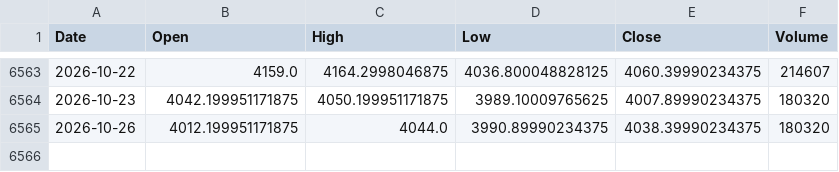
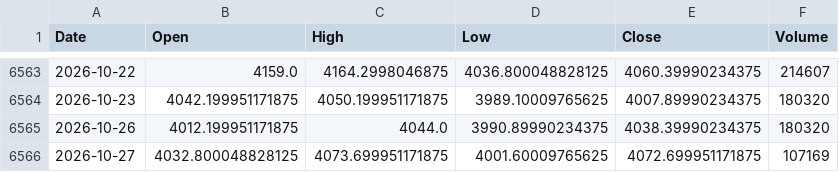
Before and after one commit to jurasoft26/pasar-modal-koh, a CSV file: data/EMAS_USD_OZ.csv, drawn as a sheet; only a part is shown, gaps mark what is left out.

```diff
--- a/data/EMAS_USD_OZ.csv
+++ b/data/EMAS_USD_OZ.csv
@@ -6565 +6565,2 @@ Date,Open,High,Low,Close,Volume
 2026-10-26,4012.199951171875,4044.0,3990.89990234375,4038.39990234375,180320
+2026-10-27,4032.800048828125,4073.699951171875,4001.60009765625,4072.699951171875,107169
```
Also changed, not shown: data/BBCA.csv, data/DCII.csv, 37 other files.
